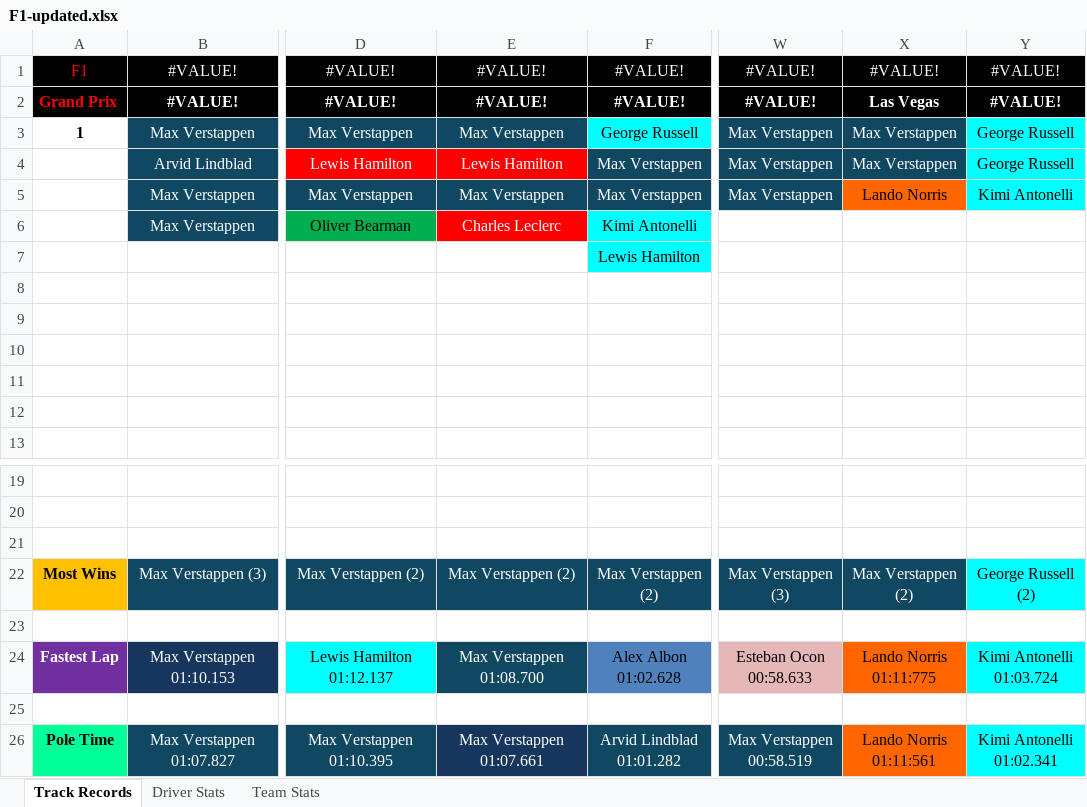
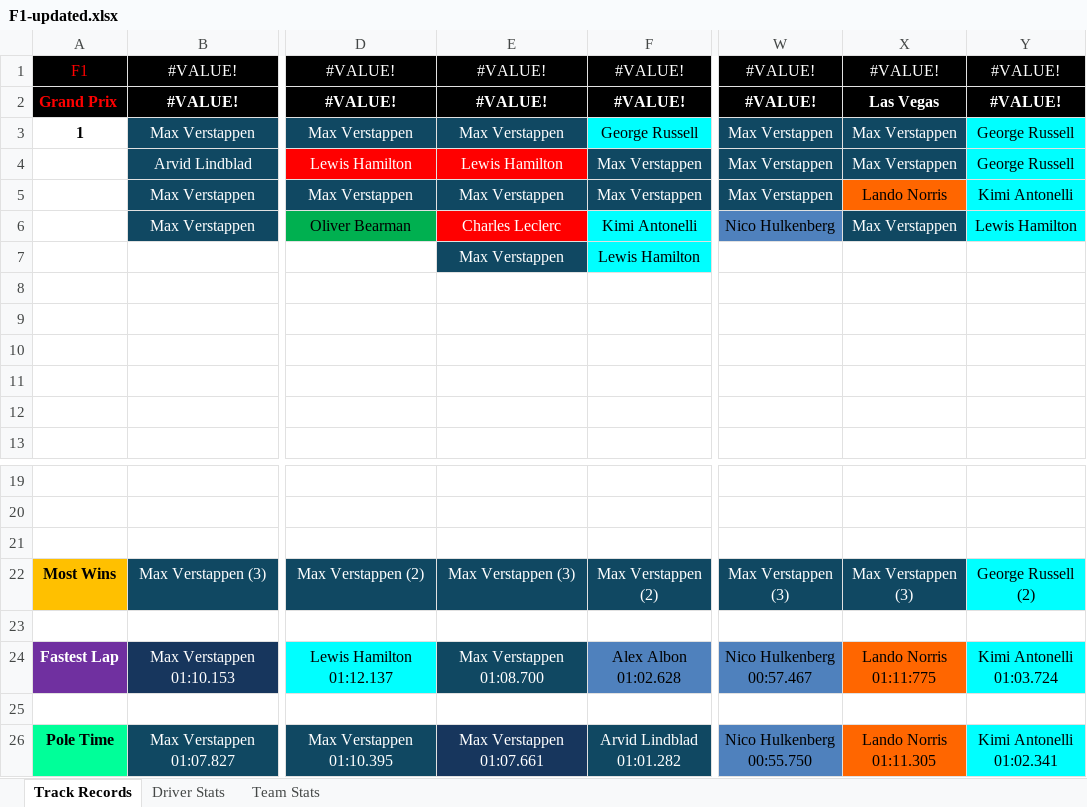
Before and after one commit to shalinkauyanage/stats-tracking-system, an Excel workbook: data/original/F1-updated.xlsx, sheet Track Records, drawn as a sheet; only a part is shown, gaps mark what is left out; values as stored, in another font and other column widths than the file's, no borders; ↵ is a line break in a cell; the diff names each change by its address in the sheet, - before the commit and + after, or states it on an @@ line.

```diff
--- a/data/original/F1-updated.xlsx (sheet Track Records)
+++ b/data/original/F1-updated.xlsx (sheet Track Records)
-W6: (empty)
+W6: Nico Hulkenberg
-W6 fill: none
+W6 fill: #4F81BD
-X6: (empty)
+X6: Max Verstappen
-X6 fill: none
+X6 fill: #104862
-Y6: (empty)
+Y6: Lewis Hamilton
-Y6 fill: none
+Y6 fill: #00FFFF
-E7: (empty)
+E7: Max Verstappen
-E7 fill: none
+E7 fill: #104862
-E22: Max Verstappen (2)
+E22: Max Verstappen (3)
-X22: Max Verstappen (2)
+X22: Max Verstappen (3)
-W24: Esteban Ocon ↵ 00:58.633
+W24: Nico Hulkenberg ↵ 00:57.467
-W24 fill: #E5B8B7
+W24 fill: #4F81BD
-W26: Max Verstappen ↵ 00:58.519
+W26: Nico Hulkenberg ↵ 00:55.750
@@ W26 fill: #104862 → #4F81BD, text colour: #FFFFFF → black @@
-X26: Lando Norris ↵ 01:11:561
+X26: Lando Norris ↵ 01:11.305
```
Also changed, not shown: sheet Driver Stats, sheet Team Stats, 39 other files.
